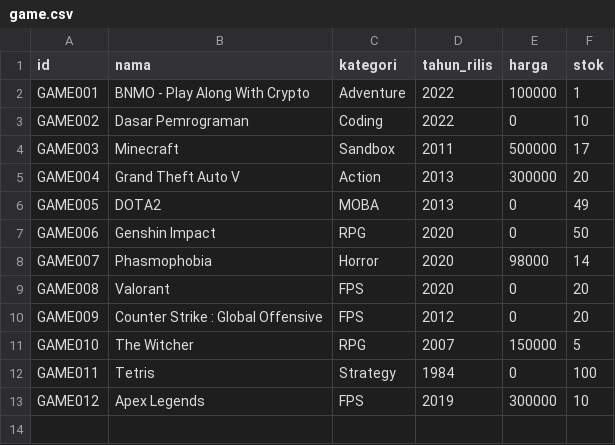
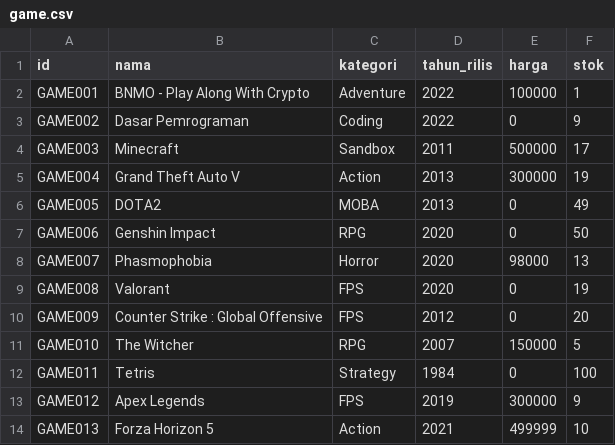
Before and after one commit to chaerla/BNMO, a CSV file: dataset fix/game.csv, drawn as a sheet.

```diff
--- a/dataset fix/game.csv
+++ b/dataset fix/game.csv
@@ -2,9 +2,9 @@ id;nama;kategori;tahun_rilis;harga;stok
 GAME001;BNMO - Play Along With Crypto;Adventure;2022;100000;1
-GAME002;Dasar Pemrograman;Coding;2022;0;10
+GAME002;Dasar Pemrograman;Coding;2022;0;9
 GAME003;Minecraft;Sandbox;2011;500000;17
-GAME004;Grand Theft Auto V;Action;2013;300000;20
+GAME004;Grand Theft Auto V;Action;2013;300000;19
 GAME005;DOTA2;MOBA;2013;0;49
 GAME006;Genshin Impact;RPG;2020;0;50
-GAME007;Phasmophobia;Horror;2020;98000;14
-GAME008;Valorant;FPS;2020;0;20
+GAME007;Phasmophobia;Horror;2020;98000;13
+GAME008;Valorant;FPS;2020;0;19
 GAME009;Counter Strike : Global Offensive;FPS;2012;0;20
@@ -12,2 +12,3 @@ GAME010;The Witcher;RPG;2007;150000;5
 GAME011;Tetris;Strategy;1984;0;100
-GAME012;Apex Legends;FPS;2019;300000;10
+GAME012;Apex Legends;FPS;2019;300000;9
+GAME013;Forza Horizon 5;Action;2021;499999;10
```
Also changed, not shown: dataset fix/user.csv, 14 other files.
